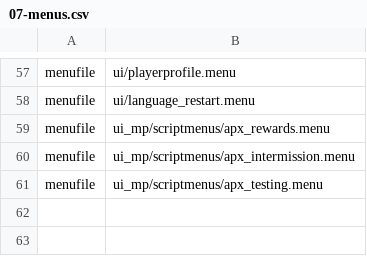
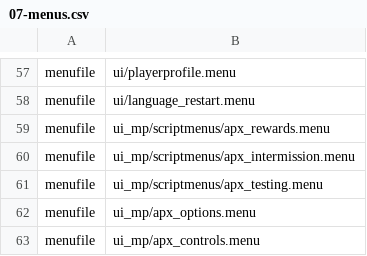
Before and after one commit to EthanBurkett/apx_dr, a CSV file: manifests/07-menus.csv, drawn as a sheet; only a part is shown, gaps mark what is left out; the diff names each change by its address in the sheet, - before the commit and + after, or states it on an @@ line.

```diff
--- a/manifests/07-menus.csv
+++ b/manifests/07-menus.csv
+row 62: menufile | ui_mp/apx_options.menu
+row 63: menufile | ui_mp/apx_controls.menu
```
Also changed, not shown: src/mp/apx_menu_routes.csv, 55 other files.
